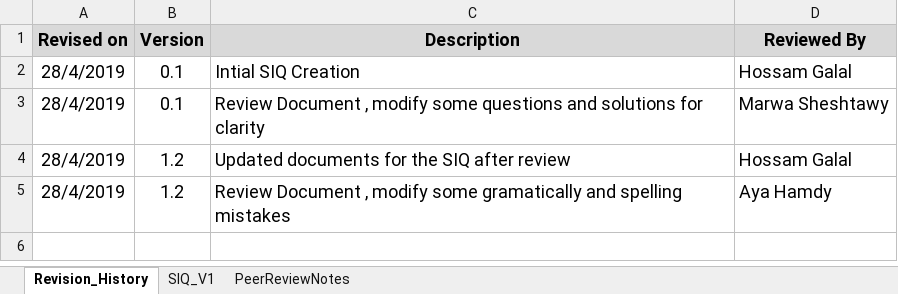
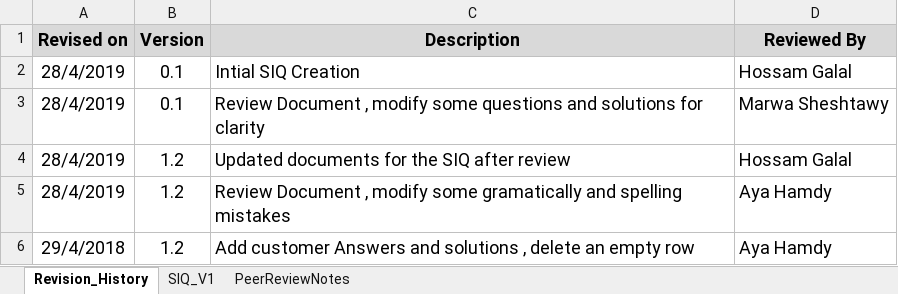
Before and after one commit to AyaHamdyAhmed/Foodies, an Excel workbook: SIQ 1.2.xlsx, sheet Revision_History, drawn as a sheet; values as stored, in another font and other column widths than the file's, no borders; the diff names each change by its address in the sheet, - before the commit and + after, or states it on an @@ line.

Commit message:
Update SIQ with Customer Answers
Add a new column with customer answers and delete an empty row

Co-Authored-By: ayahamdyahmed <ayahamdyahmed@users.noreply.github.com>

```diff
--- a/SIQ 1.2.xlsx (sheet Revision_History)
+++ b/SIQ 1.2.xlsx (sheet Revision_History)
+row 6: 29/4/2018 | 1.2 | Add customer Answers and solutions , delete an empty row | Aya Hamdy
```
Also changed, not shown: sheet SIQ_V1, sheet PeerReviewNotes.
